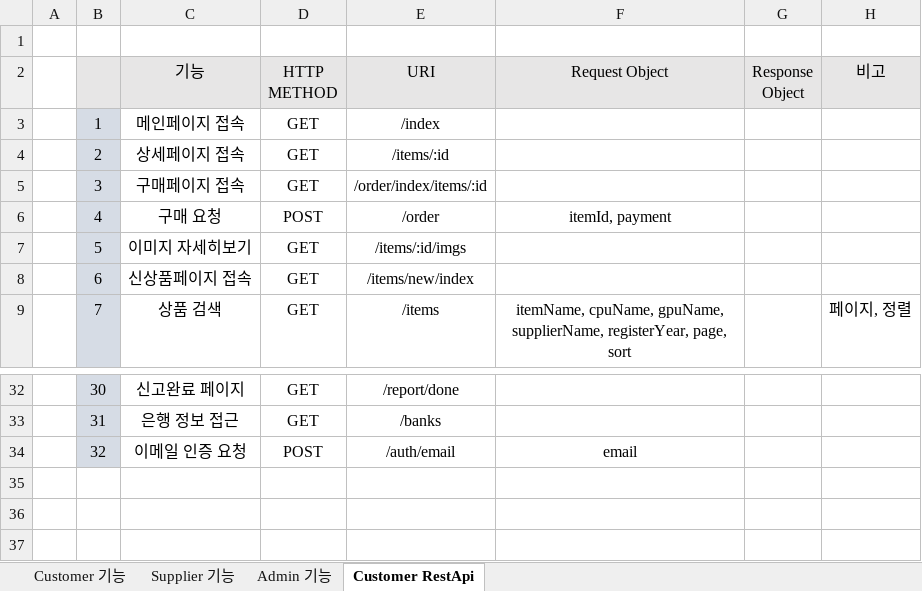
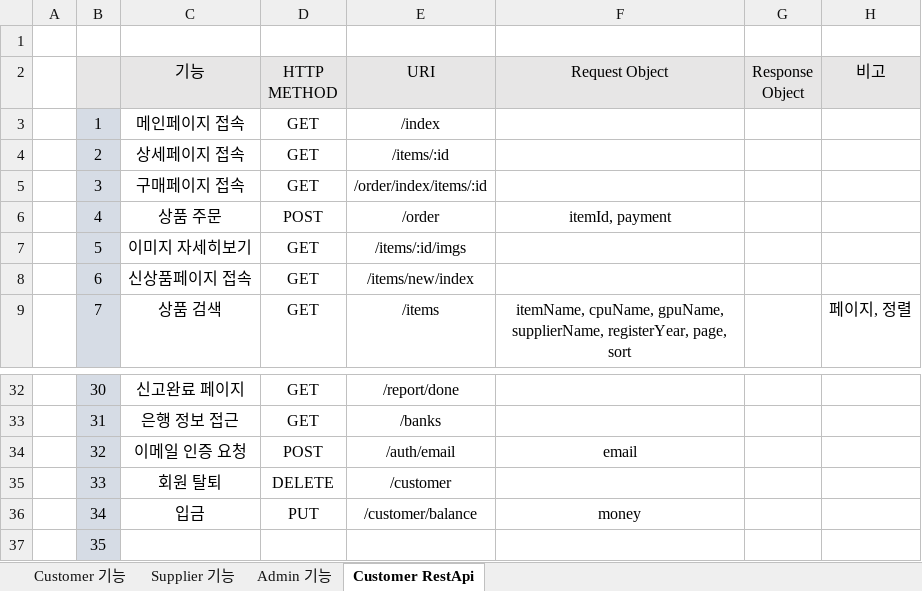
Before and after one commit to byh9811/StuppingMall, an Excel workbook: 프로젝트 회의록/기능테스트.xlsx, sheet Customer RestApi, drawn as a sheet; only a part is shown, gaps mark what is left out; values as stored, in another font and other column widths than the file's, no borders; the diff names each change by its address in the sheet, - before the commit and + after, or states it on an @@ line.

Commit message:
customer 기능 1차 완료

```diff
--- a/프로젝트 회의록/기능테스트.xlsx (sheet Customer RestApi)
+++ b/프로젝트 회의록/기능테스트.xlsx (sheet Customer RestApi)
-C6 (기능): 구매 요청
+C6 (기능): 상품 주문
+row 35:  | 33 | 회원 탈퇴 | DELETE | /customer
+row 36:  | 34 | 입금 | PUT | /customer/balance | money
+row 37:  | 35
```
Also changed, not shown: 8 other files.
